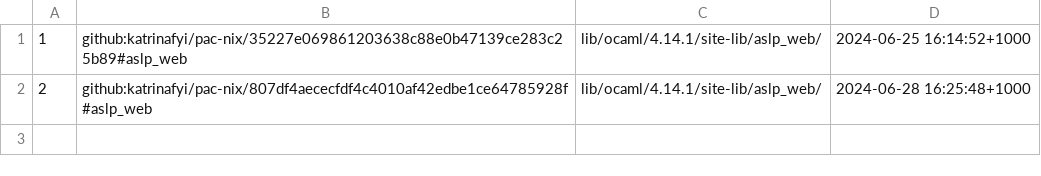
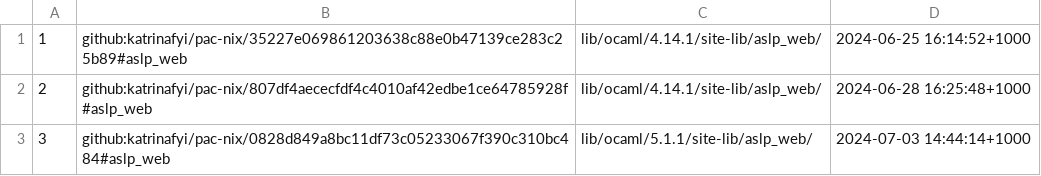
Before and after one commit to katrinafyi/aslp-web, a CSV file: versions.csv, drawn as a sheet; the diff names each change by its address in the sheet, - before the commit and + after, or states it on an @@ line.

Commit message:
add ocaml5 version

```diff
--- a/versions.csv
+++ b/versions.csv
+row 3: 3 | github:katrinafyi/pac-nix/0828d849a8bc11df73c05233067f390c310bc484#aslp_web | lib/ocaml/5.1.1/site-lib/aslp_web/ | 2024-07-03 14:44:14+1000
```
